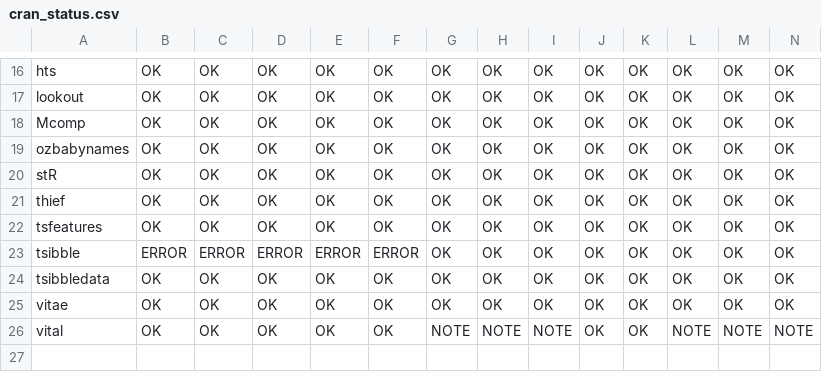
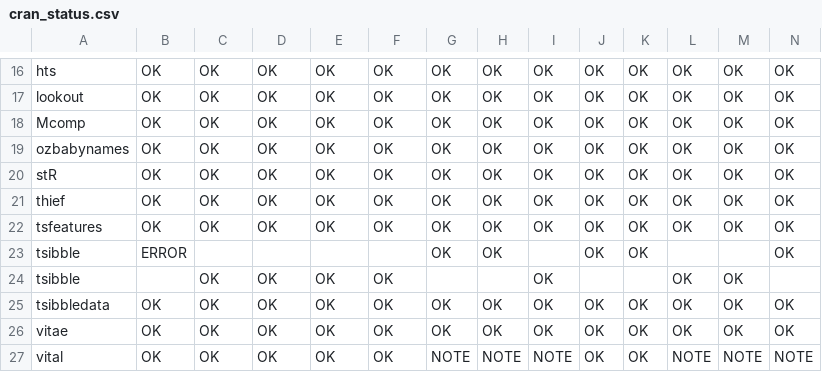
Before and after one commit to robjhyndman/gh-dashboard, a CSV file: cran_status.csv, drawn as a sheet; only a part is shown, gaps mark what is left out.

```diff
--- a/cran_status.csv
+++ b/cran_status.csv
@@ -22,3 +22,4 @@
 "tsfeatures","OK","OK","OK","OK","OK","OK","OK","OK","OK","OK","OK","OK","OK"
-"tsibble","ERROR","ERROR","ERROR","ERROR","ERROR","OK","OK","OK","OK","OK","OK","OK","OK"
+"tsibble","ERROR","","","","","OK","OK","","OK","OK","","","OK"
+"tsibble","","OK","OK","OK","OK","","","OK","","","OK","OK",""
 "tsibbledata","OK","OK","OK","OK","OK","OK","OK","OK","OK","OK","OK","OK","OK"
```
Also changed, not shown: current_week.csv.
